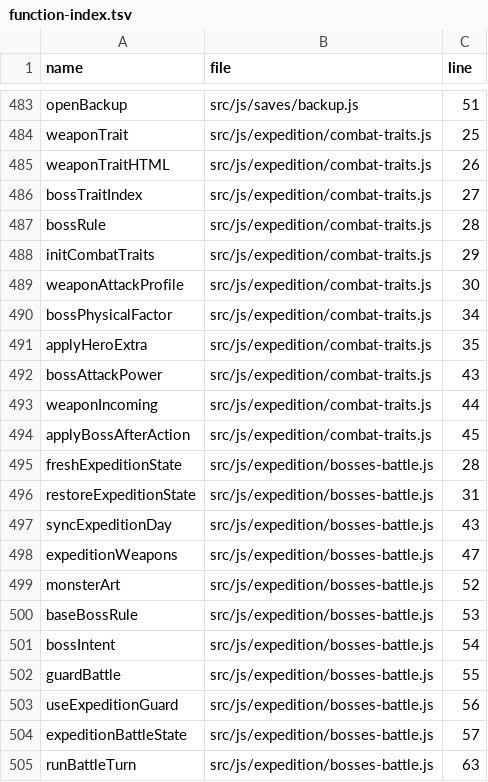
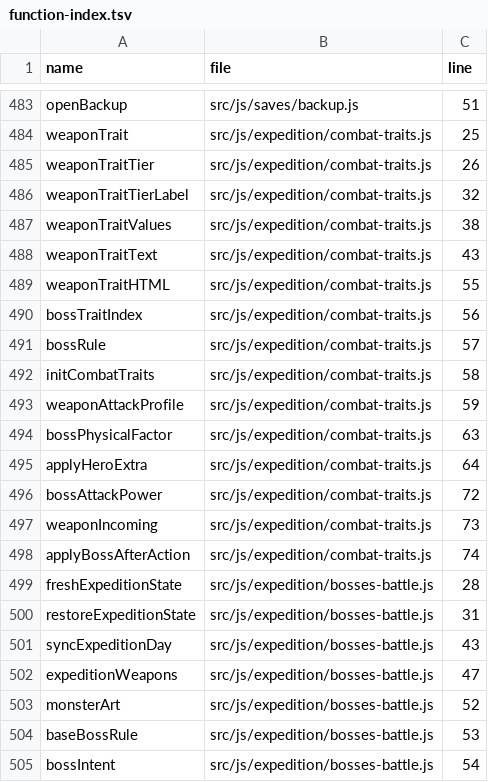
Before and after one commit to LiChiaHans/Forge-Game, a TSV file: docs/function-index.tsv, drawn as a sheet; only a part is shown, gaps mark what is left out; the shorter side is filled out with more unchanged rows.

Commit message:
Scale all ten weapon combat traits across weapon tiers

```diff
--- a/docs/function-index.tsv
+++ b/docs/function-index.tsv
@@ -484,12 +484,16 @@ openBackup	src/js/saves/backup.js	51
 weaponTrait	src/js/expedition/combat-traits.js	25
-weaponTraitHTML	src/js/expedition/combat-traits.js	26
-bossTraitIndex	src/js/expedition/combat-traits.js	27
-bossRule	src/js/expedition/combat-traits.js	28
-initCombatTraits	src/js/expedition/combat-traits.js	29
-weaponAttackProfile	src/js/expedition/combat-traits.js	30
-bossPhysicalFactor	src/js/expedition/combat-traits.js	34
-applyHeroExtra	src/js/expedition/combat-traits.js	35
-bossAttackPower	src/js/expedition/combat-traits.js	43
-weaponIncoming	src/js/expedition/combat-traits.js	44
-applyBossAfterAction	src/js/expedition/combat-traits.js	45
+weaponTraitTier	src/js/expedition/combat-traits.js	26
+weaponTraitTierLabel	src/js/expedition/combat-traits.js	32
+weaponTraitValues	src/js/expedition/combat-traits.js	38
+weaponTraitText	src/js/expedition/combat-traits.js	43
+weaponTraitHTML	src/js/expedition/combat-traits.js	55
+bossTraitIndex	src/js/expedition/combat-traits.js	56
+bossRule	src/js/expedition/combat-traits.js	57
+initCombatTraits	src/js/expedition/combat-traits.js	58
+weaponAttackProfile	src/js/expedition/combat-traits.js	59
+bossPhysicalFactor	src/js/expedition/combat-traits.js	63
+applyHeroExtra	src/js/expedition/combat-traits.js	64
+bossAttackPower	src/js/expedition/combat-traits.js	72
+weaponIncoming	src/js/expedition/combat-traits.js	73
+applyBossAfterAction	src/js/expedition/combat-traits.js	74
 freshExpeditionState	src/js/expedition/bosses-battle.js	28
```
Also changed, not shown: 4 other files.
